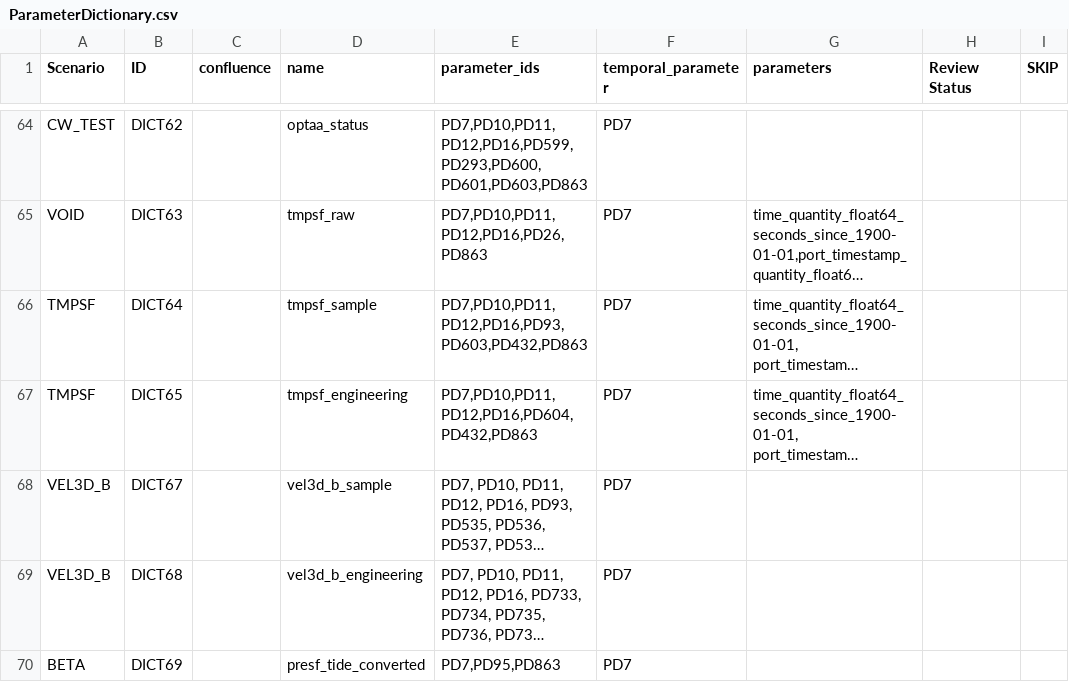
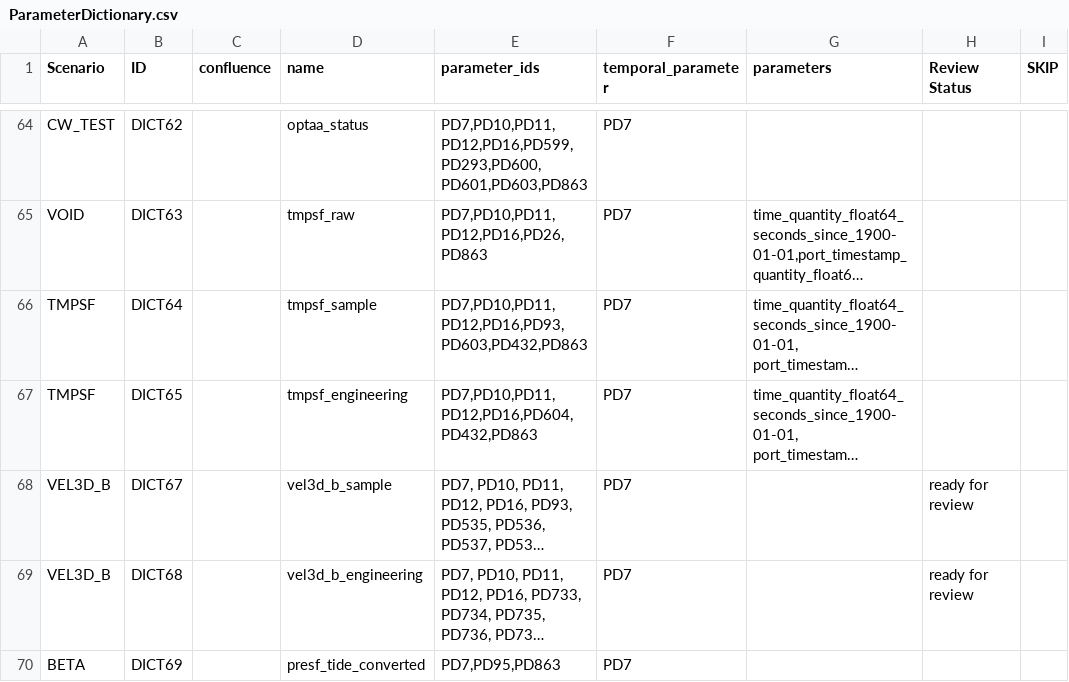
Before and after one commit to ooici/ion-definitions, a CSV file: res/preload/r2_ioc/ParameterDictionary.csv, drawn as a sheet; only a part is shown, gaps mark what is left out; long unchanged cells end in …; the diff covers the shown part only; the diff names each change by its address in the sheet, - before the commit and + after, or states it on an @@ line.

```diff
--- a/res/preload/r2_ioc/ParameterDictionary.csv
+++ b/res/preload/r2_ioc/ParameterDictionary.csv
-H68:H69 (Review Status): (empty)
+H68:H69 (Review Status): ready for review
```
Also changed, not shown: 3 added rows and 8 edited cells elsewhere in this file, res/preload/r2_ioc/ParameterFunctions.csv, 1 other file.
